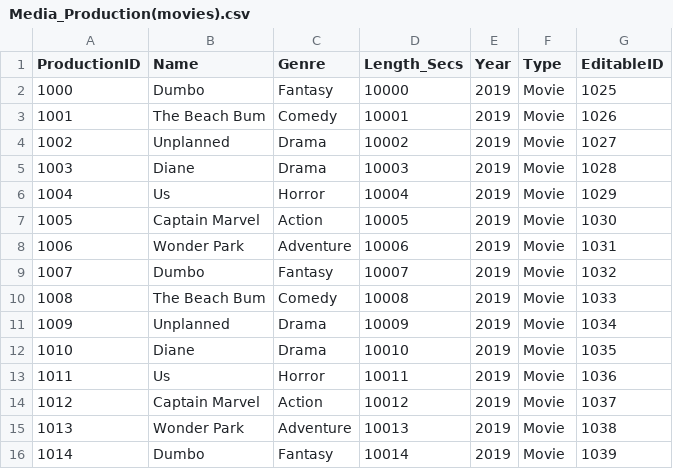
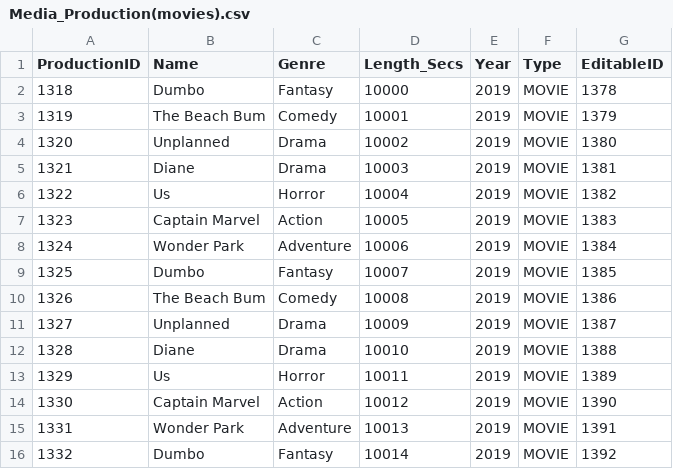
Before and after one commit to srinidhisrinivas/3241Library, a CSV file: data/Media_Production(movies).csv, drawn as a sheet; only a part is shown; the diff covers the shown part only.

```diff
--- a/data/Media_Production(movies).csv
+++ b/data/Media_Production(movies).csv
@@ -1,16 +1,16 @@
 ProductionID,Name,Genre,Length_Secs,Year,Type,EditableID
-1000,Dumbo,Fantasy,10000,2019,Movie,1025
-1001,The Beach Bum,Comedy,10001,2019,Movie,1026
-1002,Unplanned,Drama,10002,2019,Movie,1027
-1003,Diane,Drama,10003,2019,Movie,1028
-1004,Us,Horror,10004,2019,Movie,1029
-1005,Captain Marvel,Action,10005,2019,Movie,1030
-1006,Wonder Park,Adventure,10006,2019,Movie,1031
-1007,Dumbo,Fantasy,10007,2019,Movie,1032
-1008,The Beach Bum,Comedy,10008,2019,Movie,1033
-1009,Unplanned,Drama,10009,2019,Movie,1034
-1010,Diane,Drama,10010,2019,Movie,1035
-1011,Us,Horror,10011,2019,Movie,1036
-1012,Captain Marvel,Action,10012,2019,Movie,1037
-1013,Wonder Park,Adventure,10013,2019,Movie,1038
-1014,Dumbo,Fantasy,10014,2019,Movie,1039
+1318,Dumbo,Fantasy,10000,2019,MOVIE,1378
+1319,The Beach Bum,Comedy,10001,2019,MOVIE,1379
+1320,Unplanned,Drama,10002,2019,MOVIE,1380
+1321,Diane,Drama,10003,2019,MOVIE,1381
+1322,Us,Horror,10004,2019,MOVIE,1382
+1323,Captain Marvel,Action,10005,2019,MOVIE,1383
+1324,Wonder Park,Adventure,10006,2019,MOVIE,1384
+1325,Dumbo,Fantasy,10007,2019,MOVIE,1385
+1326,The Beach Bum,Comedy,10008,2019,MOVIE,1386
+1327,Unplanned,Drama,10009,2019,MOVIE,1387
+1328,Diane,Drama,10010,2019,MOVIE,1388
+1329,Us,Horror,10011,2019,MOVIE,1389
+1330,Captain Marvel,Action,10012,2019,MOVIE,1390
+1331,Wonder Park,Adventure,10013,2019,MOVIE,1391
+1332,Dumbo,Fantasy,10014,2019,MOVIE,1392
```
Also changed, not shown: 15 edited cells elsewhere in this file, data/Actor.csv, data/Director.csv, 6 other files.
